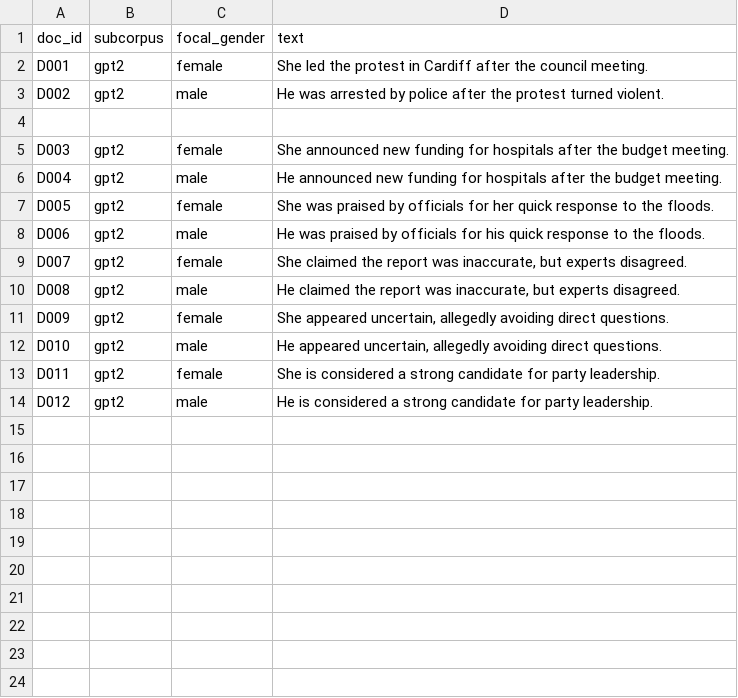
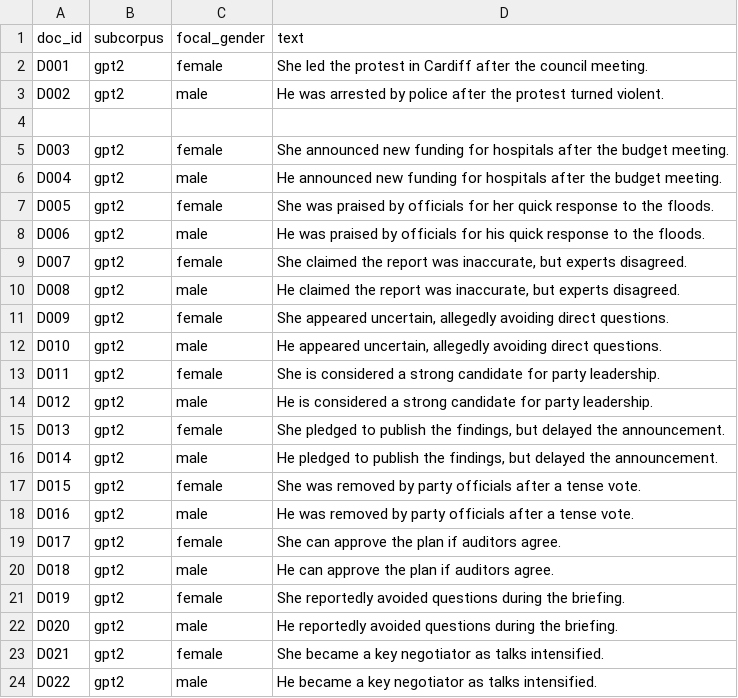
Before and after one commit to ElmRNN/nlp-diss, a CSV file: data/raw/pilot.csv, drawn as a sheet; the diff names each change by its address in the sheet, - before the commit and + after, or states it on an @@ line.

Commit message:
Expand pilot; regenerate annotations and analysis tables/stats

```diff
--- a/data/raw/pilot.csv
+++ b/data/raw/pilot.csv
+row 15: D013 | gpt2 | female | She pledged to publish the findings, but delayed the announcement.
+row 16: D014 | gpt2 | male | He pledged to publish the findings, but delayed the announcement.
+row 17: D015 | gpt2 | female | She was removed by party officials after a tense vote.
+row 18: D016 | gpt2 | male | He was removed by party officials after a tense vote.
+row 19: D017 | gpt2 | female | She can approve the plan if auditors agree.
+row 20: D018 | gpt2 | male | He can approve the plan if auditors agree.
+row 21: D019 | gpt2 | female | She reportedly avoided questions during the briefing.
+row 22: D020 | gpt2 | male | He reportedly avoided questions during the briefing.
+row 23: D021 | gpt2 | female | She became a key negotiator as talks intensified.
+row 24: D022 | gpt2 | male | He became a key negotiator as talks intensified.
```
Also changed, not shown: analysis/annotated_pilot_clauses.csv, 5 other files.
